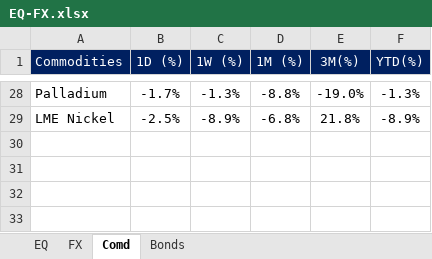
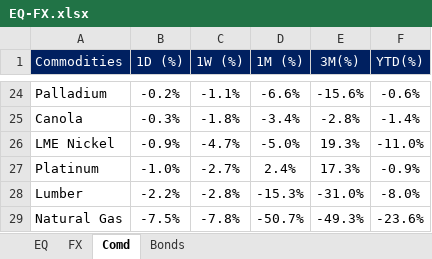
Before and after one commit to harshshivlani/fg-app, an Excel workbook: EQ-FX.xlsx, sheet Comd, drawn as a sheet; only a part is shown, gaps mark what is left out; values as stored, in another font and other column widths than the file's, no borders; conditional formats not drawn; addresses are those after the commit; the diff covers the shown part only; the diff names each change by its address in the sheet, - before the commit and + after, or states it on an @@ line.

```diff
--- a/EQ-FX.xlsx (sheet Comd)
+++ b/EQ-FX.xlsx (sheet Comd)
-B24 (1D (%)): -1.7%
+B24 (1D (%)): -0.2%
-C24 (1W (%)): -1.3%
+C24 (1W (%)): -1.1%
-D24 (1M (%)): -8.8%
+D24 (1M (%)): -6.6%
-E24 (3M(%)): -19.0%
+E24 (3M(%)): -15.6%
-F24 (YTD(%)): -1.3%
+F24 (YTD(%)): -0.6%
+row 25: Canola | -0.3% | -1.8% | -3.4% | -2.8% | -1.4%
-B26 (1D (%)): -2.5%
+B26 (1D (%)): -0.9%
-C26 (1W (%)): -8.9%
+C26 (1W (%)): -4.7%
-D26 (1M (%)): -6.8%
+D26 (1M (%)): -5.0%
-E26 (3M(%)): 21.8%
+E26 (3M(%)): 19.3%
-F26 (YTD(%)): -8.9%
+F26 (YTD(%)): -11.0%
+row 27: Platinum | -1.0% | -2.7% | 2.4% | 17.3% | -0.9%
+row 28: Lumber | -2.2% | -2.8% | -15.3% | -31.0% | -8.0%
+row 29: Natural Gas | -7.5% | -7.8% | -50.7% | -49.3% | -23.6%
```
Also changed, not shown: 15 added rows, 19 removed rows and 34 edited cells elsewhere in this sheet, sheet EQ, sheet FX, sheet Bonds, formulas that keep their value, GEQETF_N.xlsx, GFI_N.xlsx, 2 other files.
